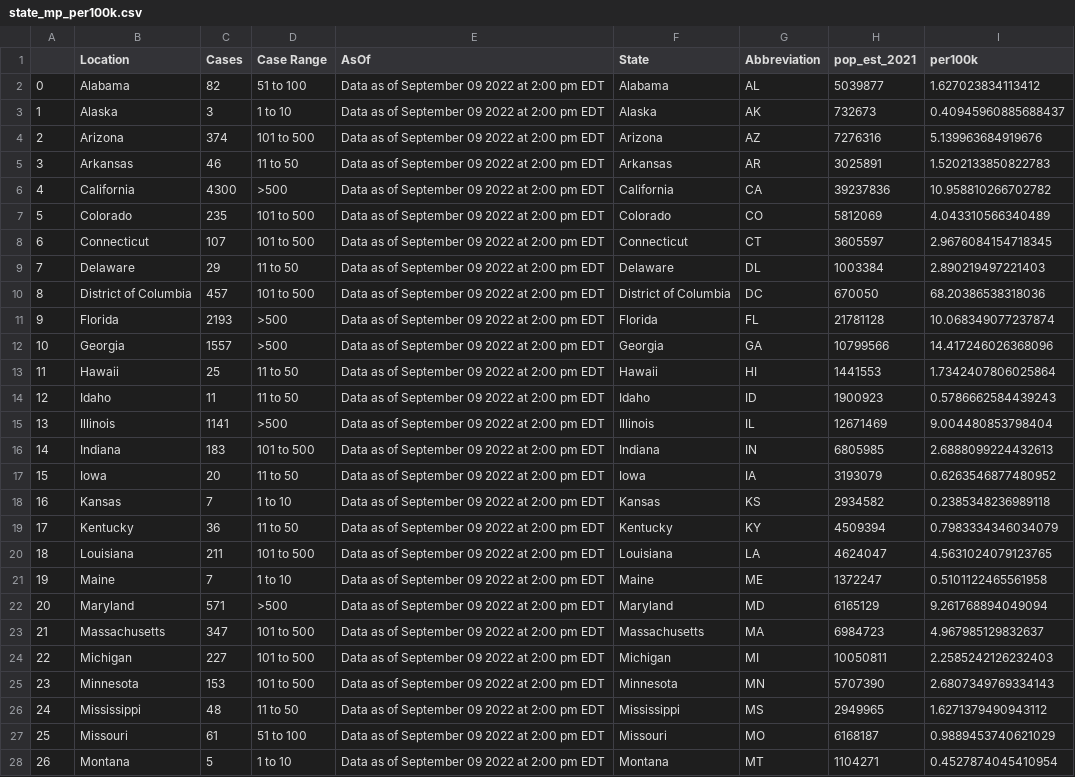
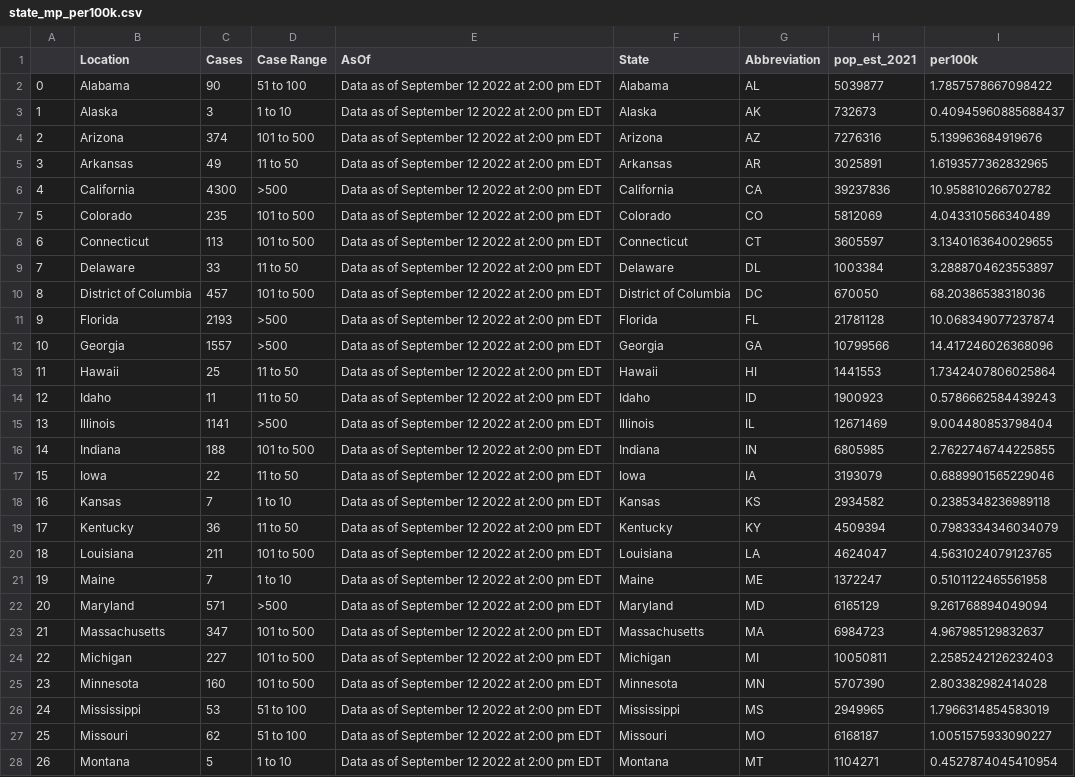
Before and after one commit to sfchronicle/cdc-USmap-counts, a CSV file: data/state_mp_per100k.csv, drawn as a sheet; only a part is shown; the diff covers the shown part only.

```diff
--- a/data/state_mp_per100k.csv
+++ b/data/state_mp_per100k.csv
@@ -1,28 +1,28 @@
 ,Location,Cases,Case Range,AsOf,State,Abbreviation,pop_est_2021,per100k
-0,Alabama,82,51 to 100,Data as of September 09 2022 at 2:00 pm EDT,Alabama,AL,5039877,1.627023834113412
-1,Alaska,3,1 to 10,Data as of September 09 2022 at 2:00 pm EDT,Alaska,AK,732673,0.40945960885688437
-2,Arizona,374,101 to 500,Data as of September 09 2022 at 2:00 pm EDT,Arizona,AZ,7276316,5.139963684919676
-3,Arkansas,46,11 to 50,Data as of September 09 2022 at 2:00 pm EDT,Arkansas,AR,3025891,1.5202133850822783
-4,California,4300,>500,Data as of September 09 2022 at 2:00 pm EDT,California,CA,39237836,10.958810266702782
-5,Colorado,235,101 to 500,Data as of September 09 2022 at 2:00 pm EDT,Colorado,CO,5812069,4.043310566340489
-6,Connecticut,107,101 to 500,Data as of September 09 2022 at 2:00 pm EDT,Connecticut,CT,3605597,2.9676084154718345
-7,Delaware,29,11 to 50,Data as of September 09 2022 at 2:00 pm EDT,Delaware,DL,1003384,2.890219497221403
-8,District of Columbia,457,101 to 500,Data as of September 09 2022 at 2:00 pm EDT,District of Columbia,DC,670050,68.20386538318036
-9,Florida,2193,>500,Data as of September 09 2022 at 2:00 pm EDT,Florida,FL,21781128,10.068349077237874
-10,Georgia,1557,>500,Data as of September 09 2022 at 2:00 pm EDT,Georgia,GA,10799566,14.417246026368096
-11,Hawaii,25,11 to 50,Data as of September 09 2022 at 2:00 pm EDT,Hawaii,HI,1441553,1.7342407806025864
-12,Idaho,11,11 to 50,Data as of September 09 2022 at 2:00 pm EDT,Idaho,ID,1900923,0.5786662584439243
-13,Illinois,1141,>500,Data as of September 09 2022 at 2:00 pm EDT,Illinois,IL,12671469,9.004480853798404
-14,Indiana,183,101 to 500,Data as of September 09 2022 at 2:00 pm EDT,Indiana,IN,6805985,2.6888099224432613
-15,Iowa,20,11 to 50,Data as of September 09 2022 at 2:00 pm EDT,Iowa,IA,3193079,0.6263546877480952
-16,Kansas,7,1 to 10,Data as of September 09 2022 at 2:00 pm EDT,Kansas,KS,2934582,0.2385348236989118
-17,Kentucky,36,11 to 50,Data as of September 09 2022 at 2:00 pm EDT,Kentucky,KY,4509394,0.7983334346034079
-18,Louisiana,211,101 to 500,Data as of September 09 2022 at 2:00 pm EDT,Louisiana,LA,4624047,4.5631024079123765
-19,Maine,7,1 to 10,Data as of September 09 2022 at 2:00 pm EDT,Maine,ME,1372247,0.5101122465561958
-20,Maryland,571,>500,Data as of September 09 2022 at 2:00 pm EDT,Maryland,MD,6165129,9.261768894049094
-21,Massachusetts,347,101 to 500,Data as of September 09 2022 at 2:00 pm EDT,Massachusetts,MA,6984723,4.967985129832637
-22,Michigan,227,101 to 500,Data as of September 09 2022 at 2:00 pm EDT,Michigan,MI,10050811,2.2585242126232403
-23,Minnesota,153,101 to 500,Data as of September 09 2022 at 2:00 pm EDT,Minnesota,MN,5707390,2.6807349769334143
-24,Mississippi,48,11 to 50,Data as of September 09 2022 at 2:00 pm EDT,Mississippi,MS,2949965,1.6271379490943112
-25,Missouri,61,51 to 100,Data as of September 09 2022 at 2:00 pm EDT,Missouri,MO,6168187,0.9889453740621029
-26,Montana,5,1 to 10,Data as of September 09 2022 at 2:00 pm EDT,Montana,MT,1104271,0.4527874045410954
+0,Alabama,90,51 to 100,Data as of September 12 2022 at 2:00 pm EDT,Alabama,AL,5039877,1.7857578667098422
+1,Alaska,3,1 to 10,Data as of September 12 2022 at 2:00 pm EDT,Alaska,AK,732673,0.40945960885688437
+2,Arizona,374,101 to 500,Data as of September 12 2022 at 2:00 pm EDT,Arizona,AZ,7276316,5.139963684919676
+3,Arkansas,49,11 to 50,Data as of September 12 2022 at 2:00 pm EDT,Arkansas,AR,3025891,1.6193577362832965
+4,California,4300,>500,Data as of September 12 2022 at 2:00 pm EDT,California,CA,39237836,10.958810266702782
+5,Colorado,235,101 to 500,Data as of September 12 2022 at 2:00 pm EDT,Colorado,CO,5812069,4.043310566340489
+6,Connecticut,113,101 to 500,Data as of September 12 2022 at 2:00 pm EDT,Connecticut,CT,3605597,3.1340163640029655
+7,Delaware,33,11 to 50,Data as of September 12 2022 at 2:00 pm EDT,Delaware,DL,1003384,3.2888704623553897
+8,District of Columbia,457,101 to 500,Data as of September 12 2022 at 2:00 pm EDT,District of Columbia,DC,670050,68.20386538318036
+9,Florida,2193,>500,Data as of September 12 2022 at 2:00 pm EDT,Florida,FL,21781128,10.068349077237874
+10,Georgia,1557,>500,Data as of September 12 2022 at 2:00 pm EDT,Georgia,GA,10799566,14.417246026368096
+11,Hawaii,25,11 to 50,Data as of September 12 2022 at 2:00 pm EDT,Hawaii,HI,1441553,1.7342407806025864
+12,Idaho,11,11 to 50,Data as of September 12 2022 at 2:00 pm EDT,Idaho,ID,1900923,0.5786662584439243
+13,Illinois,1141,>500,Data as of September 12 2022 at 2:00 pm EDT,Illinois,IL,12671469,9.004480853798404
+14,Indiana,188,101 to 500,Data as of September 12 2022 at 2:00 pm EDT,Indiana,IN,6805985,2.7622746744225855
+15,Iowa,22,11 to 50,Data as of September 12 2022 at 2:00 pm EDT,Iowa,IA,3193079,0.6889901565229046
+16,Kansas,7,1 to 10,Data as of September 12 2022 at 2:00 pm EDT,Kansas,KS,2934582,0.2385348236989118
+17,Kentucky,36,11 to 50,Data as of September 12 2022 at 2:00 pm EDT,Kentucky,KY,4509394,0.7983334346034079
+18,Louisiana,211,101 to 500,Data as of September 12 2022 at 2:00 pm EDT,Louisiana,LA,4624047,4.5631024079123765
+19,Maine,7,1 to 10,Data as of September 12 2022 at 2:00 pm EDT,Maine,ME,1372247,0.5101122465561958
+20,Maryland,571,>500,Data as of September 12 2022 at 2:00 pm EDT,Maryland,MD,6165129,9.261768894049094
+21,Massachusetts,347,101 to 500,Data as of September 12 2022 at 2:00 pm EDT,Massachusetts,MA,6984723,4.967985129832637
+22,Michigan,227,101 to 500,Data as of September 12 2022 at 2:00 pm EDT,Michigan,MI,10050811,2.2585242126232403
+23,Minnesota,160,101 to 500,Data as of September 12 2022 at 2:00 pm EDT,Minnesota,MN,5707390,2.803382982414028
+24,Mississippi,53,51 to 100,Data as of September 12 2022 at 2:00 pm EDT,Mississippi,MS,2949965,1.7966314854583019
+25,Missouri,62,51 to 100,Data as of September 12 2022 at 2:00 pm EDT,Missouri,MO,6168187,1.0051575933090227
+26,Montana,5,1 to 10,Data as of September 12 2022 at 2:00 pm EDT,Montana,MT,1104271,0.4527874045410954
```
Also changed, not shown: 34 edited cells elsewhere in this file, data/USmap_counts.csv.
